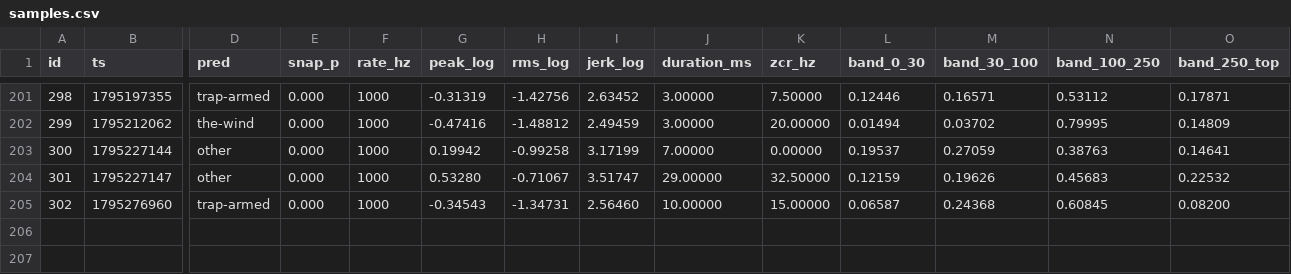
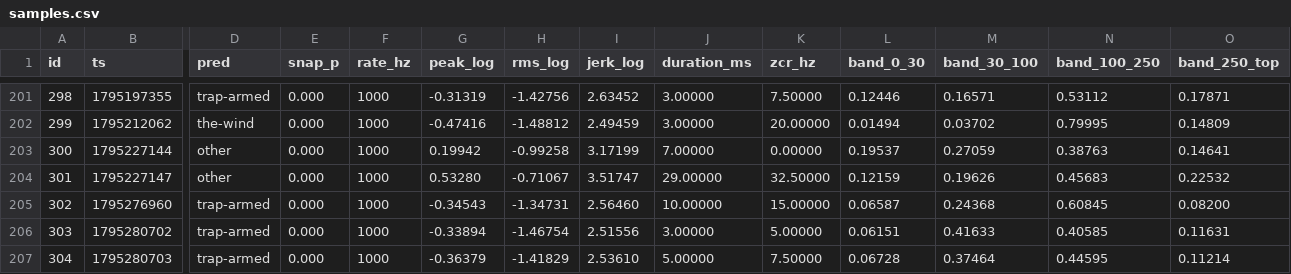
Before and after one commit to RandeLab/polh-kill, a CSV file: data/samples.csv, drawn as a sheet; only a part is shown, gaps mark what is left out; rows hold the shown columns only; the diff names each change by its address in the sheet, - before the commit and + after, or states it on an @@ line.

Commit message:
🐭 2 new captures from ze trap
Nothing happened, but it happened very precisely.

206 captures on ze device, 93 labelled.
Pushed by polh-kill v0.2.0 directly from ze ESP32-S3.

```diff
--- a/data/samples.csv
+++ b/data/samples.csv
+row 206: 303 | 1795280702 | trap-armed | 0.000 | 1000 | -0.33894 | -1.46754 | 2.51556 | 3.00000 | 5.00000 | 0.06151 | 0.41633 | 0.40585 | 0.11631
+row 207: 304 | 1795280703 | trap-armed | 0.000 | 1000 | -0.36379 | -1.41829 | 2.53610 | 5.00000 | 7.50000 | 0.06728 | 0.37464 | 0.44595 | 0.11214
```
Also changed, not shown: 4 other files.
